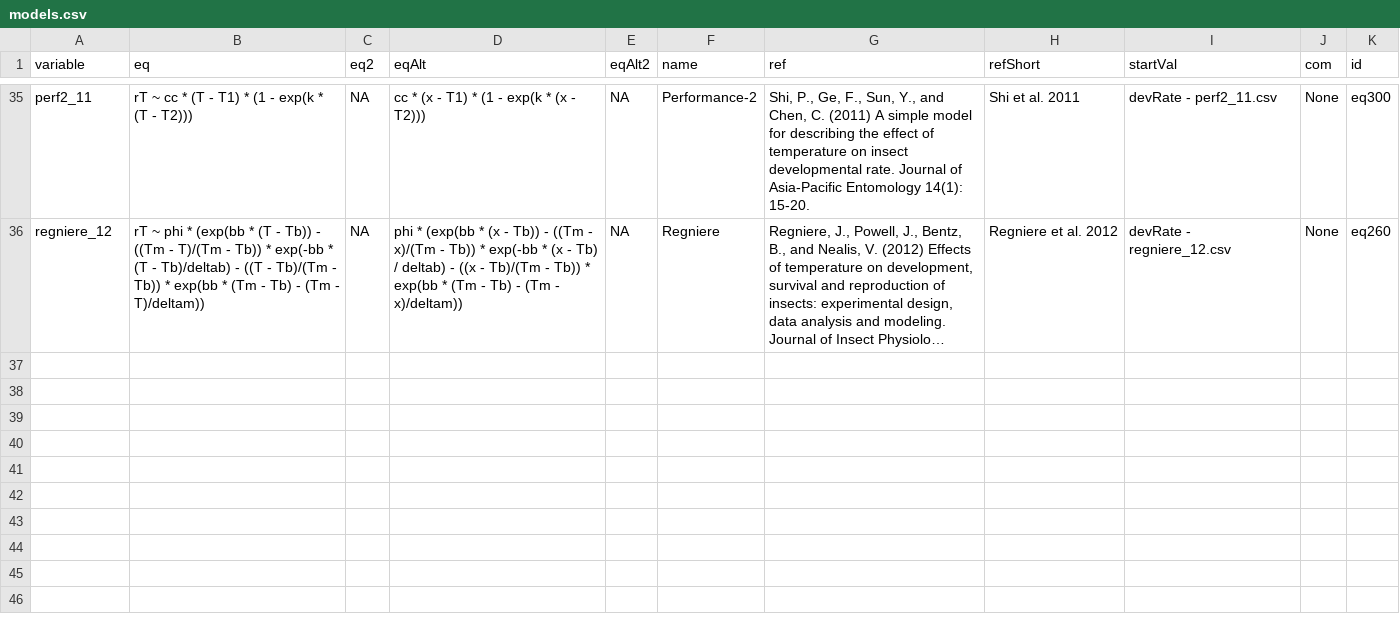
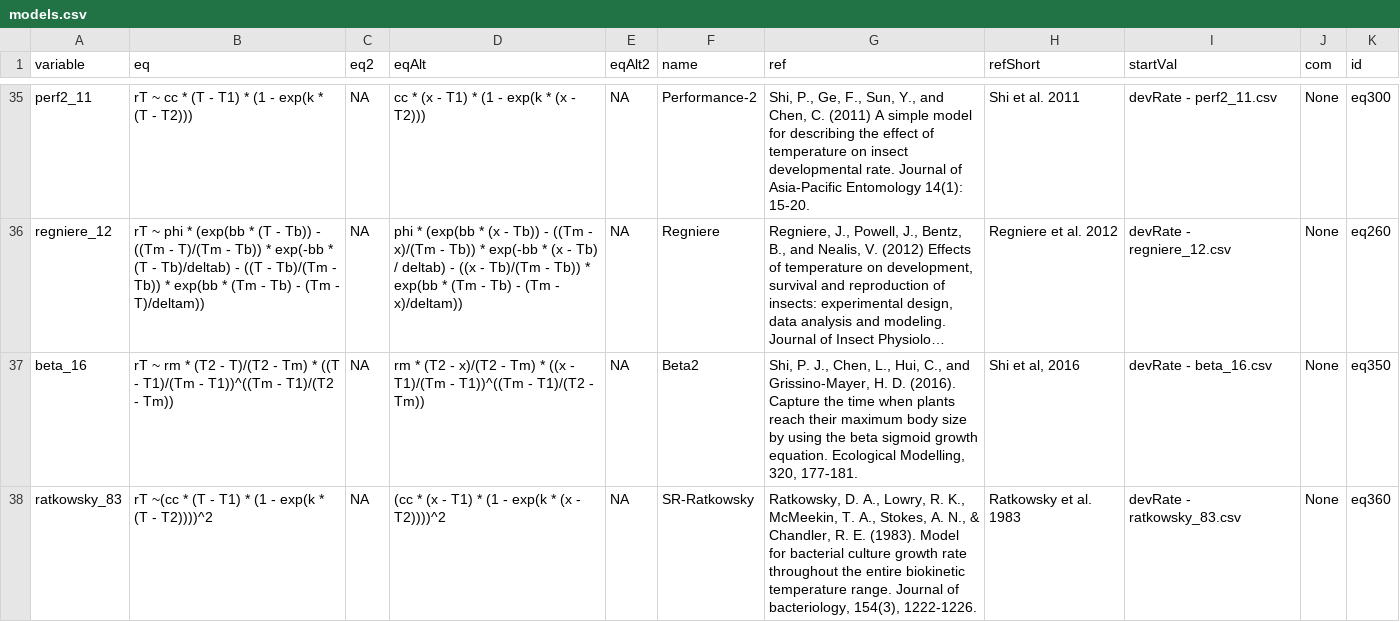
Before and after one commit to frareb/devRate, a CSV file: inst/data/models.csv, drawn as a sheet; only a part is shown, gaps mark what is left out; long unchanged cells end in …; the diff names each change by its address in the sheet, - before the commit and + after, or states it on an @@ line.

Commit message:
new models

```diff
--- a/inst/data/models.csv
+++ b/inst/data/models.csv
+row 37: beta_16 | rT ~ rm * (T2 - T)/(T2 - Tm) * ((T - T1)/(Tm - T1))^((Tm - T1)/(T2 - Tm)) | NA | rm * (T2 - x)/(T2 - Tm) * ((x - T1)/(Tm - T1))^((Tm - T1)/(T2 - Tm)) | NA | Beta2 | Shi, P. J., Chen, L., Hui, C., and Grissino-Mayer, H. D. (2016). Capture the time when plants reach their maximum body size by using the beta sigmoid growth equation. Ecological Modelling, 320, 177-181. | Shi et al, 2016 | devRate - beta_16.csv | None | eq350
+row 38: ratkowsky_83 | rT ~(cc * (T - T1) * (1 - exp(k * (T - T2))))^2 | NA | (cc * (x - T1) * (1 - exp(k * (x - T2))))^2 | NA | SR-Ratkowsky | Ratkowsky, D. A., Lowry, R. K., McMeekin, T. A., Stokes, A. N., & Chandler, R. E. (1983). Model for bacterial culture growth rate throughout the entire biokinetic temperature range. Journal of bacteriology, 154(3), 1222-1226. | Ratkowsky et al. 1983 | devRate - ratkowsky_83.csv | None | eq360
```
